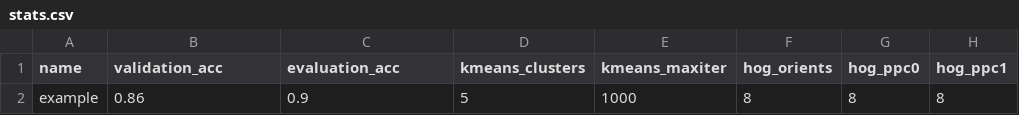
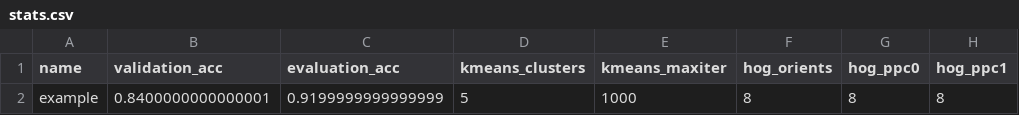
Before and after one commit to jan94z/cv-hog-lbp-kmeansbovw-svm, a CSV file: models/stats.csv, drawn as a sheet; only a part is shown; the diff names each change by its address in the sheet, - before the commit and + after, or states it on an @@ line.

```diff
--- a/models/stats.csv
+++ b/models/stats.csv
-B2 (validation_acc): 0.86
+B2 (validation_acc): 0.8400000000000001
-C2 (evaluation_acc): 0.9
+C2 (evaluation_acc): 0.9199999999999999
```
Also changed, not shown: 5 other files.
